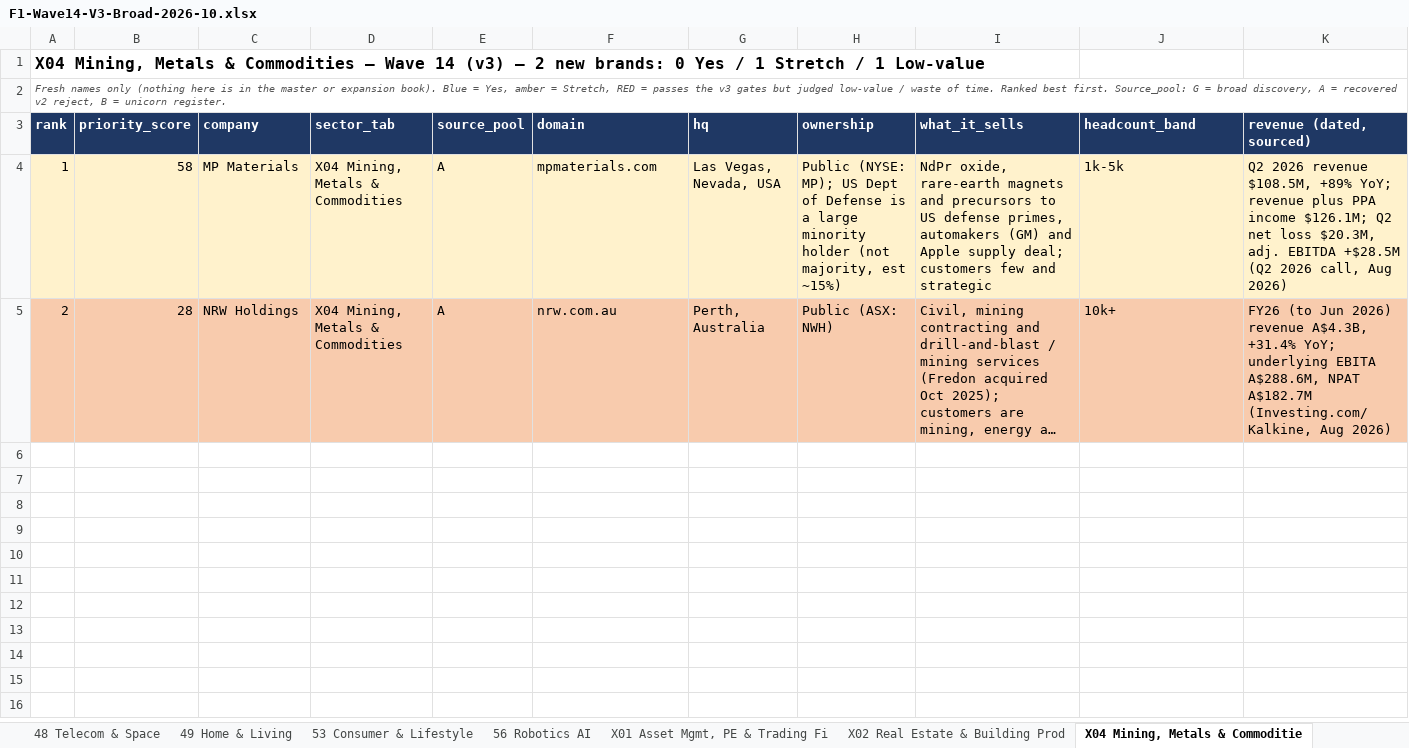
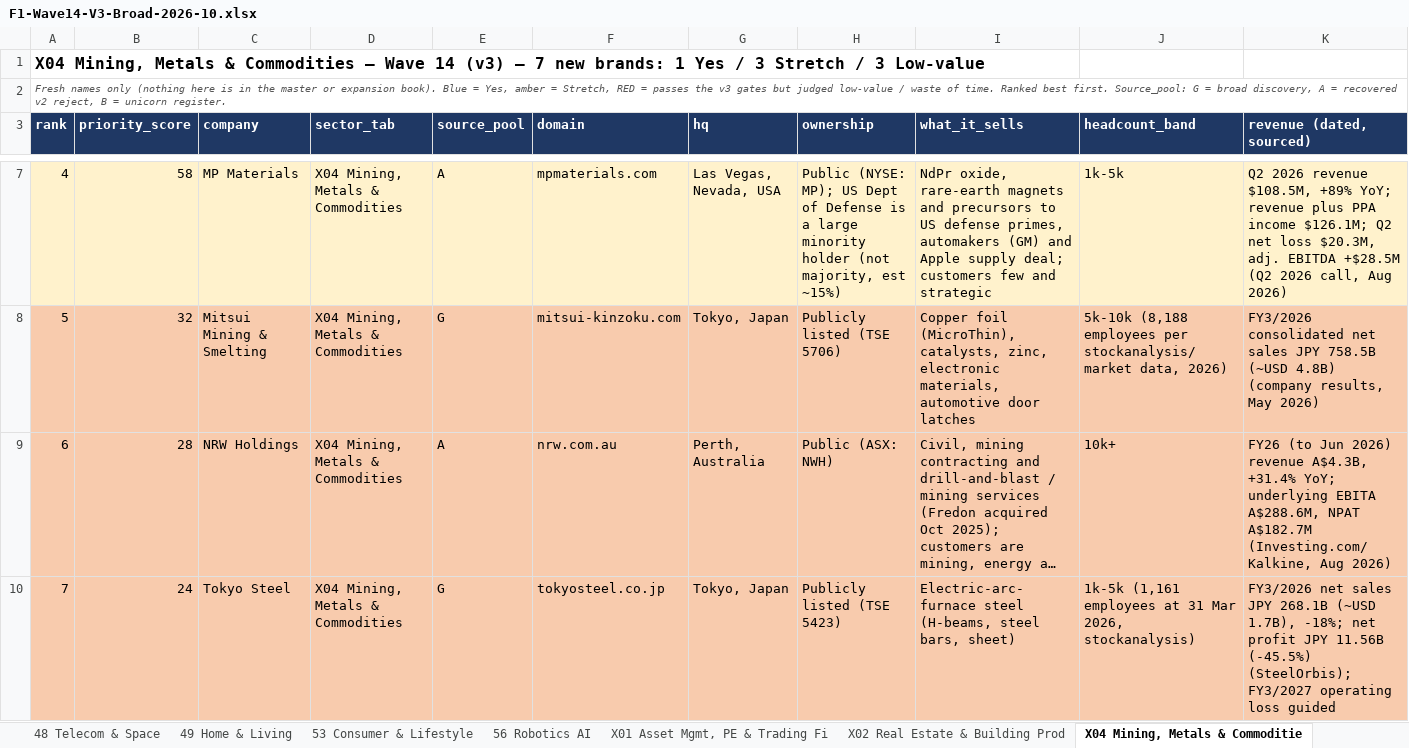
Before and after one commit to rahulgopalan42/rg42, an Excel workbook: reports/F1-Wave14-V3-Broad-2026-10.xlsx, sheet X04 Mining, Metals & Commoditie, drawn as a sheet; only a part is shown, gaps mark what is left out; long unchanged cells end in …; values as stored, in another font and other column widths than the file's, no borders; addresses are those after the commit; rows hold the shown columns only; the diff covers the shown part only; the diff names each change by its address in the sheet, - before the commit and + after, or states it on an @@ line.

```diff
--- a/reports/F1-Wave14-V3-Broad-2026-10.xlsx (sheet X04 Mining, Metals & Commoditie)
+++ b/reports/F1-Wave14-V3-Broad-2026-10.xlsx (sheet X04 Mining, Metals & Commoditie)
-A1 (rank): …(v3) — 2 new brands: 0 Yes / 1 Stretch / 1 Low-value
+A1 (rank): …(v3) — 7 new brands: 1 Yes / 3 Stretch / 3 Low-value
-A7 (rank): 1
+A7 (rank): 4
+row 8: 5 | 32 | Mitsui Mining & Smelting | X04 Mining, Metals & Commodities | G | mitsui-kinzoku.com | Tokyo, Japan | Publicly listed (TSE 5706) | Copper foil (MicroThin), catalysts, zinc, electronic materials, automotive door latches | 5k-10k (8,188 employees per stockanalysis/market data, 2026) | FY3/2026 consolidated net sales JPY 758.5B (~USD 4.8B) (company results, May 2026)
-A9 (rank): 2
+A9 (rank): 6
+row 10: 7 | 24 | Tokyo Steel | X04 Mining, Metals & Commodities | G | tokyosteel.co.jp | Tokyo, Japan | Publicly listed (TSE 5423) | Electric-arc-furnace steel (H-beams, steel bars, sheet) | 1k-5k (1,161 employees at 31 Mar 2026, stockanalysis) | FY3/2026 net sales JPY 268.1B (~USD 1.7B), -18%; net profit JPY 11.56B (-45.5%) (SteelOrbis); FY3/2027 operating loss guided
```
Also changed, not shown: 3 added rows elsewhere in this sheet, sheet 01 UP-AND-COMING (all), sheet 98 PENDING, sheet 00 READ ME, sheet 42 Health & Wellness, sheet 01 Banking & Insurance, sheet 49 Home & Living, 15 more sheets, other sheet tabs.
